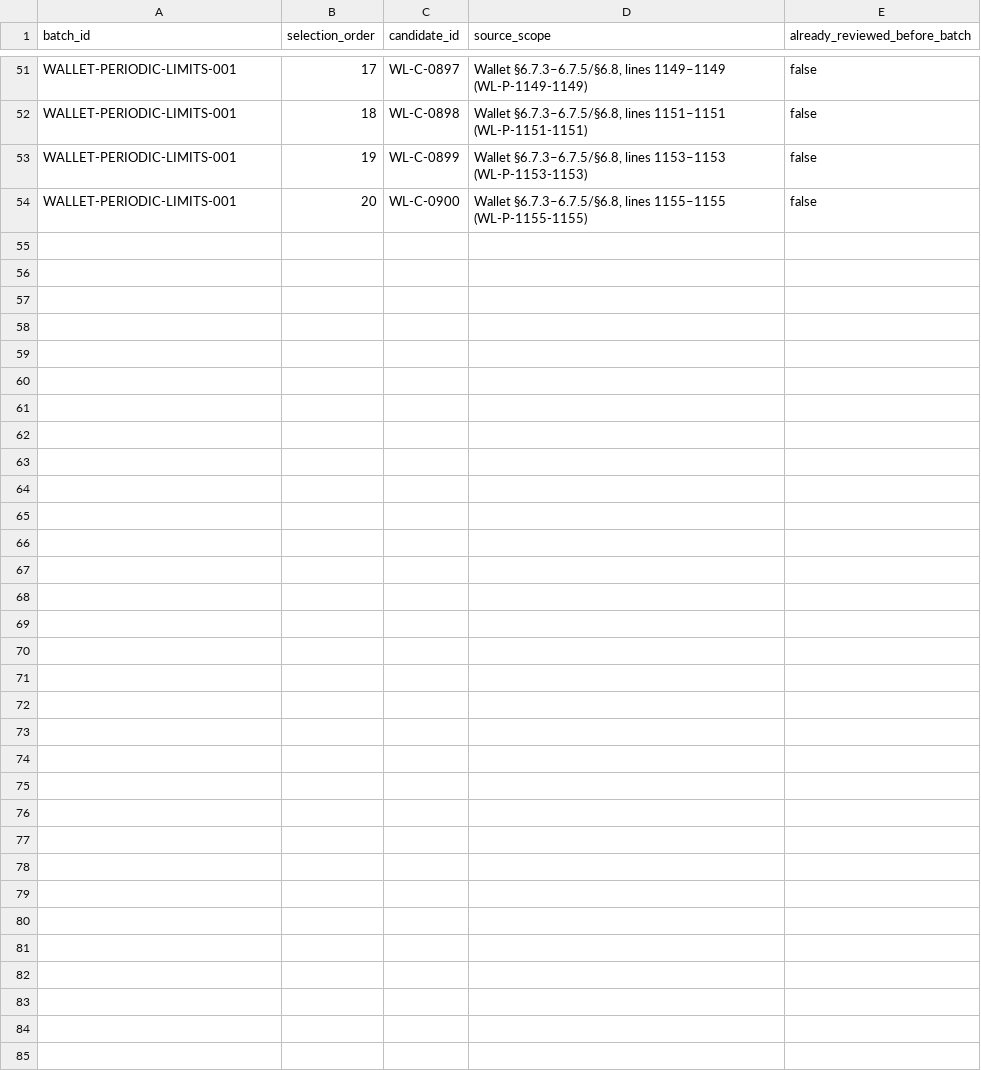
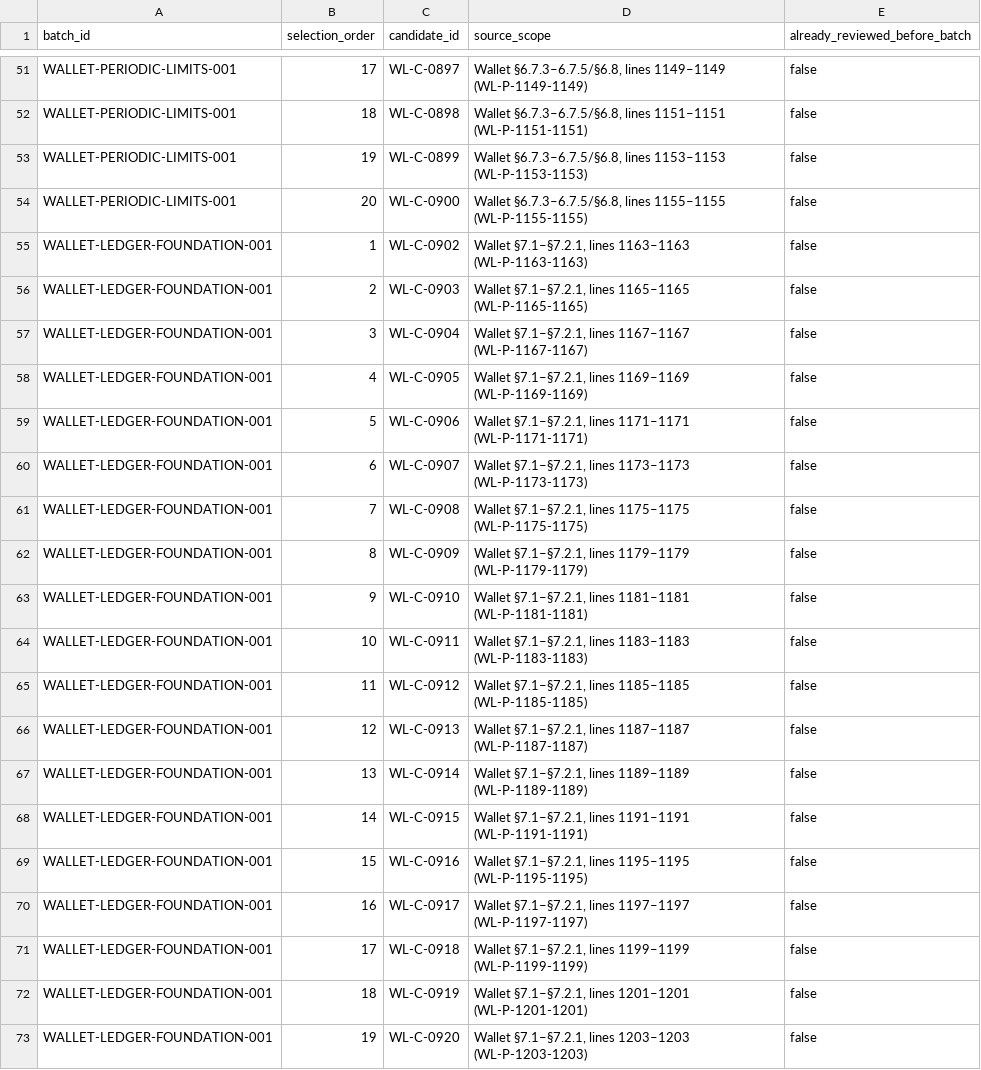
Before and after one commit to Brotherlouiee/shahab-demo, a CSV file: docs/audits/phase2-source-coverage/semantic-batch-progress.csv, drawn as a sheet; only a part is shown, gaps mark what is left out; the diff names each change by its address in the sheet, - before the commit and + after, or states it on an @@ line.

Commit message:
docs(audit): complete ledger foundation semantic batch

```diff
--- a/docs/audits/phase2-source-coverage/semantic-batch-progress.csv
+++ b/docs/audits/phase2-source-coverage/semantic-batch-progress.csv
+row 55: WALLET-LEDGER-FOUNDATION-001 | 1 | WL-C-0902 | Wallet §7.1–§7.2.1, lines 1163–1163 (WL-P-1163-1163) | false
+row 56: WALLET-LEDGER-FOUNDATION-001 | 2 | WL-C-0903 | Wallet §7.1–§7.2.1, lines 1165–1165 (WL-P-1165-1165) | false
+row 57: WALLET-LEDGER-FOUNDATION-001 | 3 | WL-C-0904 | Wallet §7.1–§7.2.1, lines 1167–1167 (WL-P-1167-1167) | false
+row 58: WALLET-LEDGER-FOUNDATION-001 | 4 | WL-C-0905 | Wallet §7.1–§7.2.1, lines 1169–1169 (WL-P-1169-1169) | false
+row 59: WALLET-LEDGER-FOUNDATION-001 | 5 | WL-C-0906 | Wallet §7.1–§7.2.1, lines 1171–1171 (WL-P-1171-1171) | false
+row 60: WALLET-LEDGER-FOUNDATION-001 | 6 | WL-C-0907 | Wallet §7.1–§7.2.1, lines 1173–1173 (WL-P-1173-1173) | false
+row 61: WALLET-LEDGER-FOUNDATION-001 | 7 | WL-C-0908 | Wallet §7.1–§7.2.1, lines 1175–1175 (WL-P-1175-1175) | false
+row 62: WALLET-LEDGER-FOUNDATION-001 | 8 | WL-C-0909 | Wallet §7.1–§7.2.1, lines 1179–1179 (WL-P-1179-1179) | false
+row 63: WALLET-LEDGER-FOUNDATION-001 | 9 | WL-C-0910 | Wallet §7.1–§7.2.1, lines 1181–1181 (WL-P-1181-1181) | false
+row 64: WALLET-LEDGER-FOUNDATION-001 | 10 | WL-C-0911 | Wallet §7.1–§7.2.1, lines 1183–1183 (WL-P-1183-1183) | false
+row 65: WALLET-LEDGER-FOUNDATION-001 | 11 | WL-C-0912 | Wallet §7.1–§7.2.1, lines 1185–1185 (WL-P-1185-1185) | false
+row 66: WALLET-LEDGER-FOUNDATION-001 | 12 | WL-C-0913 | Wallet §7.1–§7.2.1, lines 1187–1187 (WL-P-1187-1187) | false
+row 67: WALLET-LEDGER-FOUNDATION-001 | 13 | WL-C-0914 | Wallet §7.1–§7.2.1, lines 1189–1189 (WL-P-1189-1189) | false
+row 68: WALLET-LEDGER-FOUNDATION-001 | 14 | WL-C-0915 | Wallet §7.1–§7.2.1, lines 1191–1191 (WL-P-1191-1191) | false
+row 69: WALLET-LEDGER-FOUNDATION-001 | 15 | WL-C-0916 | Wallet §7.1–§7.2.1, lines 1195–1195 (WL-P-1195-1195) | false
+row 70: WALLET-LEDGER-FOUNDATION-001 | 16 | WL-C-0917 | Wallet §7.1–§7.2.1, lines 1197–1197 (WL-P-1197-1197) | false
+row 71: WALLET-LEDGER-FOUNDATION-001 | 17 | WL-C-0918 | Wallet §7.1–§7.2.1, lines 1199–1199 (WL-P-1199-1199) | false
+row 72: WALLET-LEDGER-FOUNDATION-001 | 18 | WL-C-0919 | Wallet §7.1–§7.2.1, lines 1201–1201 (WL-P-1201-1201) | false
+row 73: WALLET-LEDGER-FOUNDATION-001 | 19 | WL-C-0920 | Wallet §7.1–§7.2.1, lines 1203–1203 (WL-P-1203-1203) | false
```
Also changed, not shown: docs/audits/phase2-source-coverage/execution-trace.csv, 7 other files.
